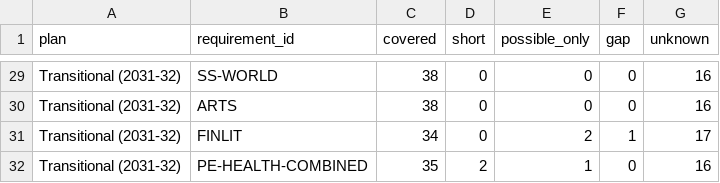
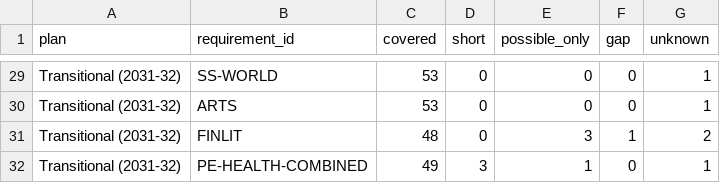
Before and after one commit to jblumberg/vt-course-catalogs, a CSV file: phase4/gap_summary.csv, drawn as a sheet; only a part is shown, gaps mark what is left out; the diff covers the shown part only; the diff names each change by its address in the sheet, - before the commit and + after, or states it on an @@ line.

```diff
--- a/phase4/gap_summary.csv
+++ b/phase4/gap_summary.csv
-C29:C30 (covered): 38
+C29:C30 (covered): 53
-G29:G30 (unknown): 16
+G29:G30 (unknown): 1
-C31 (covered): 34
+C31 (covered): 48
-E31 (possible_only): 2
+E31 (possible_only): 3
-G31 (unknown): 17
+G31 (unknown): 2
-C32 (covered): 35
+C32 (covered): 49
-D32 (short): 2
+D32 (short): 3
-G32 (unknown): 16
+G32 (unknown): 1
```
Also changed, not shown: 2 added rows, 2 removed rows and 66 edited cells elsewhere in this file, 3 other files.
